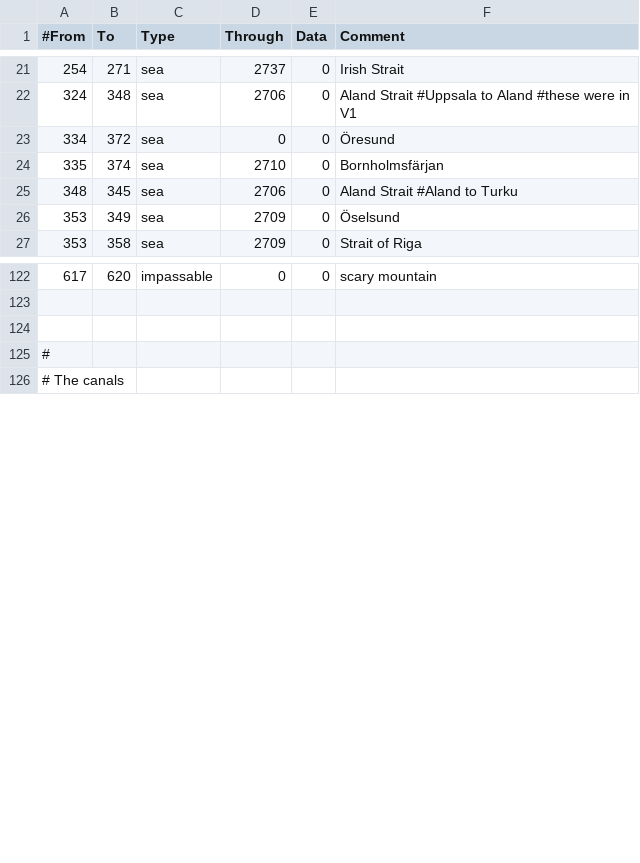
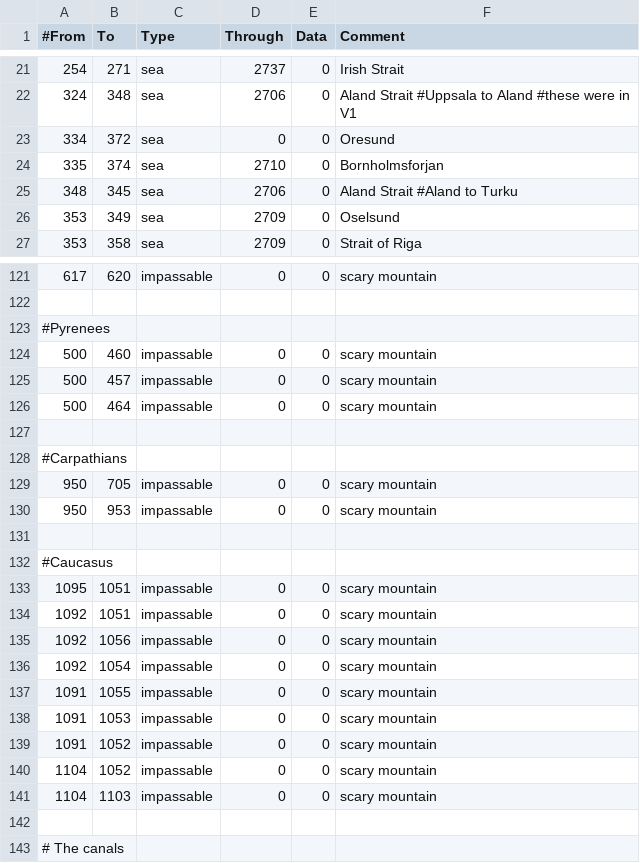
Before and after one commit to rileyo92/Rileyo-Zombie-ALStadt, a CSV file: Rileyo_Zombie ALStadt 1.2/map/adjacencies.csv, drawn as a sheet; only a part is shown, gaps mark what is left out; addresses are those after the commit; the diff covers the shown part only; the diff names each change by its address in the sheet, - before the commit and + after, or states it on an @@ line.

Commit message:
Added or Adjusted Mountain Impassables

```diff
--- a/Rileyo_Zombie ALStadt 1.2/map/adjacencies.csv
+++ b/Rileyo_Zombie ALStadt 1.2/map/adjacencies.csv
-F23 (Comment): Öresund
+F23 (Comment): Oresund
-F24 (Comment): Bornholmsfärjan
+F24 (Comment): Bornholmsforjan
-F26 (Comment): Öselsund
+F26 (Comment): Oselsund
+row 123: #Pyrenees
+row 124: 500 | 460 | impassable | 0 | 0 | scary mountain
+row 125: 500 | 457 | impassable | 0 | 0 | scary mountain
+row 126: 500 | 464 | impassable | 0 | 0 | scary mountain
-A128 (#From): #
+A128 (#From): #Carpathians
+row 129: 950 | 705 | impassable | 0 | 0 | scary mountain
+row 130: 950 | 953 | impassable | 0 | 0 | scary mountain
+row 131: (empty)
+row 132: #Caucasus
+row 133: 1095 | 1051 | impassable | 0 | 0 | scary mountain
+row 134: 1092 | 1051 | impassable | 0 | 0 | scary mountain
+row 135: 1092 | 1056 | impassable | 0 | 0 | scary mountain
+row 136: 1092 | 1054 | impassable | 0 | 0 | scary mountain
+row 137: 1091 | 1055 | impassable | 0 | 0 | scary mountain
+row 138: 1091 | 1053 | impassable | 0 | 0 | scary mountain
+row 139: 1091 | 1052 | impassable | 0 | 0 | scary mountain
+row 140: 1104 | 1052 | impassable | 0 | 0 | scary mountain
+row 141: 1104 | 1103 | impassable | 0 | 0 | scary mountain
+row 142: (empty)
```
Also changed, not shown: 4 added rows, 5 removed rows and 13 edited cells elsewhere in this file.
